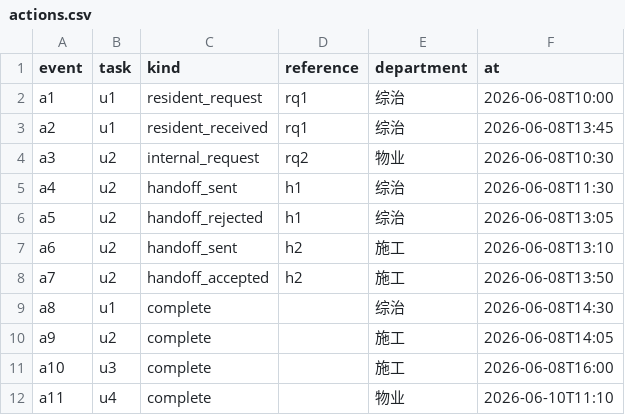
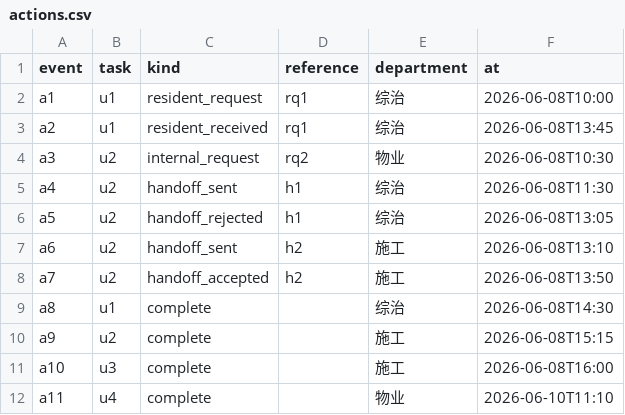
Before and after one commit to rotatinghomew/q112102-006-handoff-timeliness, a CSV file: data/actions.csv, drawn as a sheet.

Commit message:
修订资料及业务校验输入

```diff
--- a/data/actions.csv
+++ b/data/actions.csv
@@ -9,3 +9,3 @@ a7,u2,handoff_accepted,h2,施工,2026-06-08T13:50
 a8,u1,complete,,综治,2026-06-08T14:30
-a9,u2,complete,,施工,2026-06-08T14:05
+a9,u2,complete,,施工,2026-06-08T15:15
 a10,u3,complete,,施工,2026-06-08T16:00
```
